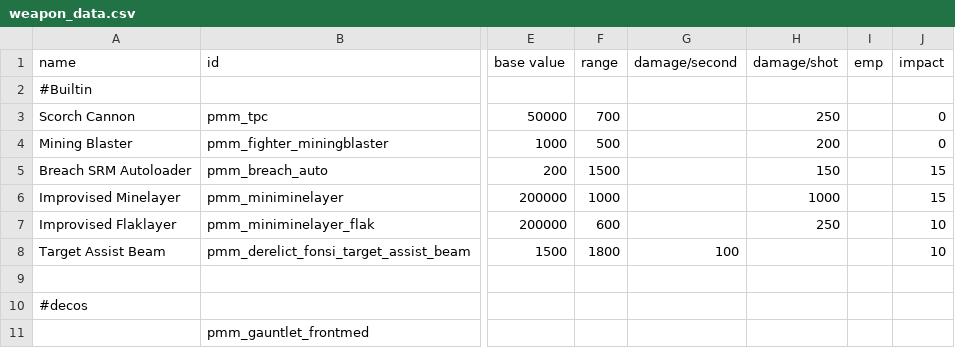
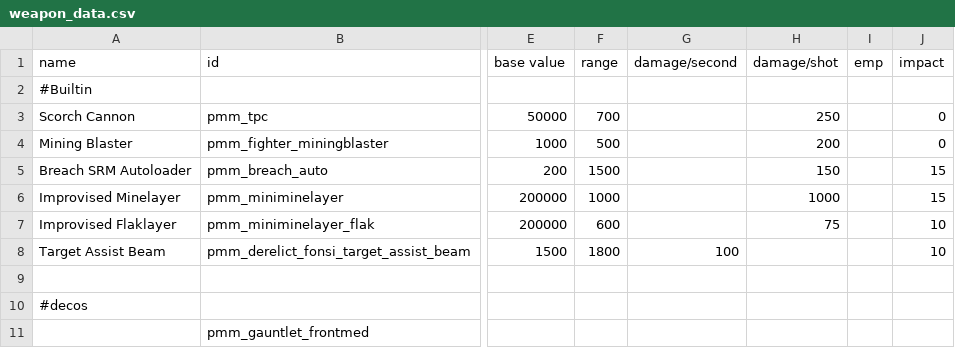
Before and after one commit to MiniDeth3/PMMM, a CSV file: data/weapons/weapon_data.csv, drawn as a sheet; only a part is shown, gaps mark what is left out; the diff names each change by its address in the sheet, - before the commit and + after, or states it on an @@ line.

```diff
--- a/data/weapons/weapon_data.csv
+++ b/data/weapons/weapon_data.csv
-H7 (damage/shot): 250
+H7 (damage/shot): 75
```
Also changed, not shown: 2 other files.
